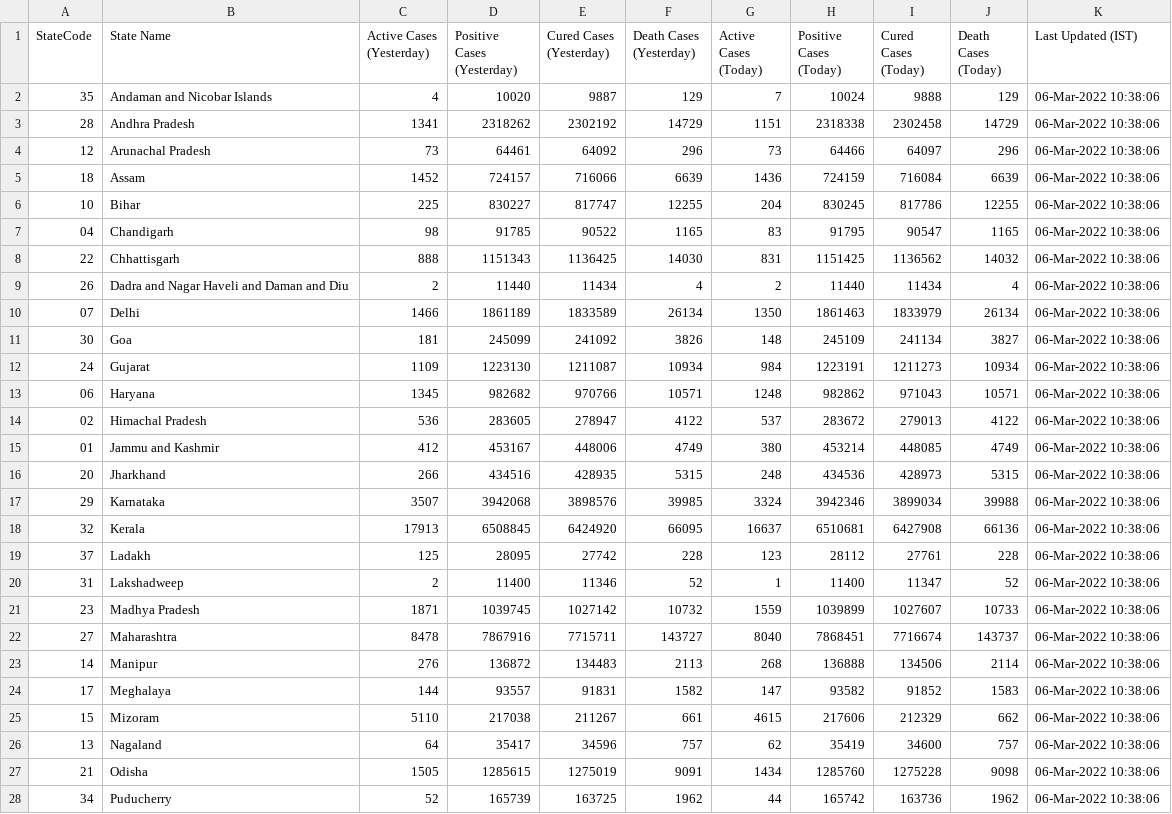
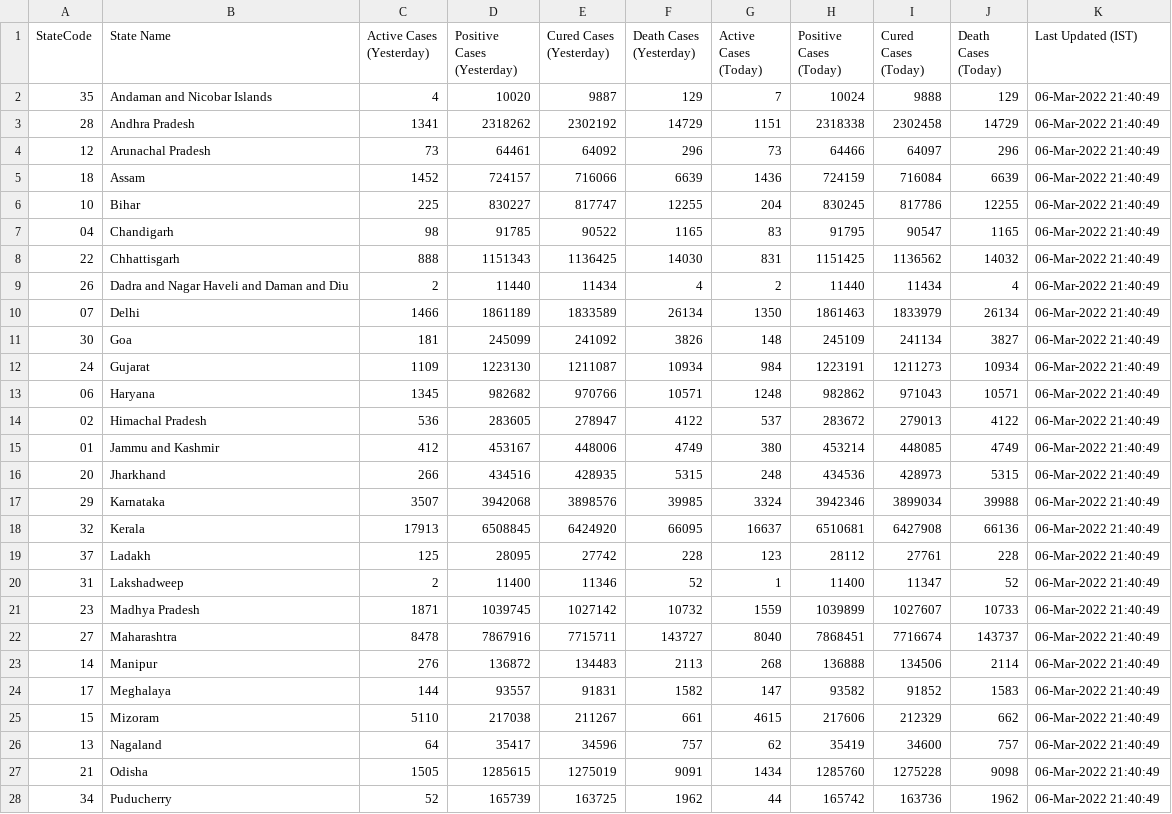
Before and after one commit to quantumudit/Daily-COVID19-India-Statewide-Analysis, a CSV file: 02_DATA/india_statewide_daily_covid_data.csv, drawn as a sheet; only a part is shown; the diff covers the shown part only.

```diff
--- a/02_DATA/india_statewide_daily_covid_data.csv
+++ b/02_DATA/india_statewide_daily_covid_data.csv
@@ -1,28 +1,28 @@
 StateCode,State Name,Active Cases (Yesterday),Positive Cases (Yesterday),Cured Cases (Yesterday),Death Cases (Yesterday),Active Cases (Today),Positive Cases (Today),Cured Cases (Today),Death Cases (Today),Last Updated (IST)
-35,Andaman and Nicobar Islands,4,10020,9887,129,7,10024,9888,129,06-Mar-2022 10:38:06
-28,Andhra Pradesh,1341,2318262,2302192,14729,1151,2318338,2302458,14729,06-Mar-2022 10:38:06
-12,Arunachal Pradesh,73,64461,64092,296,73,64466,64097,296,06-Mar-2022 10:38:06
-18,Assam,1452,724157,716066,6639,1436,724159,716084,6639,06-Mar-2022 10:38:06
-10,Bihar,225,830227,817747,12255,204,830245,817786,12255,06-Mar-2022 10:38:06
-04,Chandigarh,98,91785,90522,1165,83,91795,90547,1165,06-Mar-2022 10:38:06
-22,Chhattisgarh,888,1151343,1136425,14030,831,1151425,1136562,14032,06-Mar-2022 10:38:06
-26,Dadra and Nagar Haveli and Daman and Diu,2,11440,11434,4,2,11440,11434,4,06-Mar-2022 10:38:06
-07,Delhi,1466,1861189,1833589,26134,1350,1861463,1833979,26134,06-Mar-2022 10:38:06
-30,Goa,181,245099,241092,3826,148,245109,241134,3827,06-Mar-2022 10:38:06
-24,Gujarat,1109,1223130,1211087,10934,984,1223191,1211273,10934,06-Mar-2022 10:38:06
-06,Haryana,1345,982682,970766,10571,1248,982862,971043,10571,06-Mar-2022 10:38:06
-02,Himachal Pradesh,536,283605,278947,4122,537,283672,279013,4122,06-Mar-2022 10:38:06
-01,Jammu and Kashmir,412,453167,448006,4749,380,453214,448085,4749,06-Mar-2022 10:38:06
-20,Jharkhand,266,434516,428935,5315,248,434536,428973,5315,06-Mar-2022 10:38:06
-29,Karnataka,3507,3942068,3898576,39985,3324,3942346,3899034,39988,06-Mar-2022 10:38:06
-32,Kerala,17913,6508845,6424920,66095,16637,6510681,6427908,66136,06-Mar-2022 10:38:06
-37,Ladakh,125,28095,27742,228,123,28112,27761,228,06-Mar-2022 10:38:06
-31,Lakshadweep,2,11400,11346,52,1,11400,11347,52,06-Mar-2022 10:38:06
-23,Madhya Pradesh,1871,1039745,1027142,10732,1559,1039899,1027607,10733,06-Mar-2022 10:38:06
-27,Maharashtra,8478,7867916,7715711,143727,8040,7868451,7716674,143737,06-Mar-2022 10:38:06
-14,Manipur,276,136872,134483,2113,268,136888,134506,2114,06-Mar-2022 10:38:06
-17,Meghalaya,144,93557,91831,1582,147,93582,91852,1583,06-Mar-2022 10:38:06
-15,Mizoram,5110,217038,211267,661,4615,217606,212329,662,06-Mar-2022 10:38:06
-13,Nagaland,64,35417,34596,757,62,35419,34600,757,06-Mar-2022 10:38:06
-21,Odisha,1505,1285615,1275019,9091,1434,1285760,1275228,9098,06-Mar-2022 10:38:06
-34,Puducherry,52,165739,163725,1962,44,165742,163736,1962,06-Mar-2022 10:38:06
+35,Andaman and Nicobar Islands,4,10020,9887,129,7,10024,9888,129,06-Mar-2022 21:40:49
+28,Andhra Pradesh,1341,2318262,2302192,14729,1151,2318338,2302458,14729,06-Mar-2022 21:40:49
+12,Arunachal Pradesh,73,64461,64092,296,73,64466,64097,296,06-Mar-2022 21:40:49
+18,Assam,1452,724157,716066,6639,1436,724159,716084,6639,06-Mar-2022 21:40:49
+10,Bihar,225,830227,817747,12255,204,830245,817786,12255,06-Mar-2022 21:40:49
+04,Chandigarh,98,91785,90522,1165,83,91795,90547,1165,06-Mar-2022 21:40:49
+22,Chhattisgarh,888,1151343,1136425,14030,831,1151425,1136562,14032,06-Mar-2022 21:40:49
+26,Dadra and Nagar Haveli and Daman and Diu,2,11440,11434,4,2,11440,11434,4,06-Mar-2022 21:40:49
+07,Delhi,1466,1861189,1833589,26134,1350,1861463,1833979,26134,06-Mar-2022 21:40:49
+30,Goa,181,245099,241092,3826,148,245109,241134,3827,06-Mar-2022 21:40:49
+24,Gujarat,1109,1223130,1211087,10934,984,1223191,1211273,10934,06-Mar-2022 21:40:49
+06,Haryana,1345,982682,970766,10571,1248,982862,971043,10571,06-Mar-2022 21:40:49
+02,Himachal Pradesh,536,283605,278947,4122,537,283672,279013,4122,06-Mar-2022 21:40:49
+01,Jammu and Kashmir,412,453167,448006,4749,380,453214,448085,4749,06-Mar-2022 21:40:49
+20,Jharkhand,266,434516,428935,5315,248,434536,428973,5315,06-Mar-2022 21:40:49
+29,Karnataka,3507,3942068,3898576,39985,3324,3942346,3899034,39988,06-Mar-2022 21:40:49
+32,Kerala,17913,6508845,6424920,66095,16637,6510681,6427908,66136,06-Mar-2022 21:40:49
+37,Ladakh,125,28095,27742,228,123,28112,27761,228,06-Mar-2022 21:40:49
+31,Lakshadweep,2,11400,11346,52,1,11400,11347,52,06-Mar-2022 21:40:49
+23,Madhya Pradesh,1871,1039745,1027142,10732,1559,1039899,1027607,10733,06-Mar-2022 21:40:49
+27,Maharashtra,8478,7867916,7715711,143727,8040,7868451,7716674,143737,06-Mar-2022 21:40:49
+14,Manipur,276,136872,134483,2113,268,136888,134506,2114,06-Mar-2022 21:40:49
+17,Meghalaya,144,93557,91831,1582,147,93582,91852,1583,06-Mar-2022 21:40:49
+15,Mizoram,5110,217038,211267,661,4615,217606,212329,662,06-Mar-2022 21:40:49
+13,Nagaland,64,35417,34596,757,62,35419,34600,757,06-Mar-2022 21:40:49
+21,Odisha,1505,1285615,1275019,9091,1434,1285760,1275228,9098,06-Mar-2022 21:40:49
+34,Puducherry,52,165739,163725,1962,44,165742,163736,1962,06-Mar-2022 21:40:49
```
Also changed, not shown: 9 edited cells elsewhere in this file.
